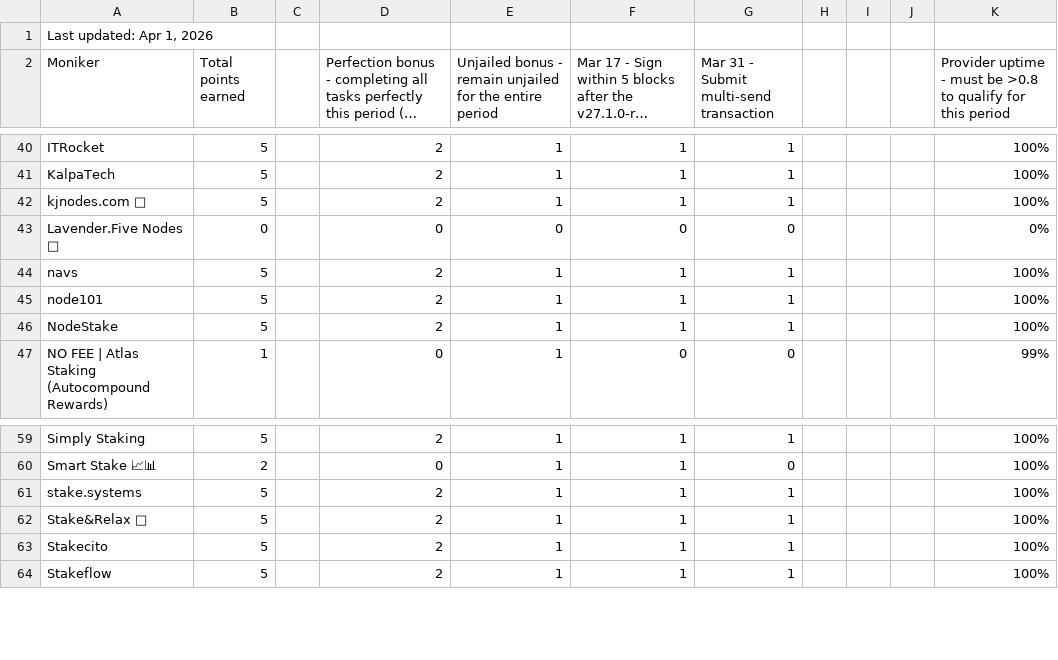
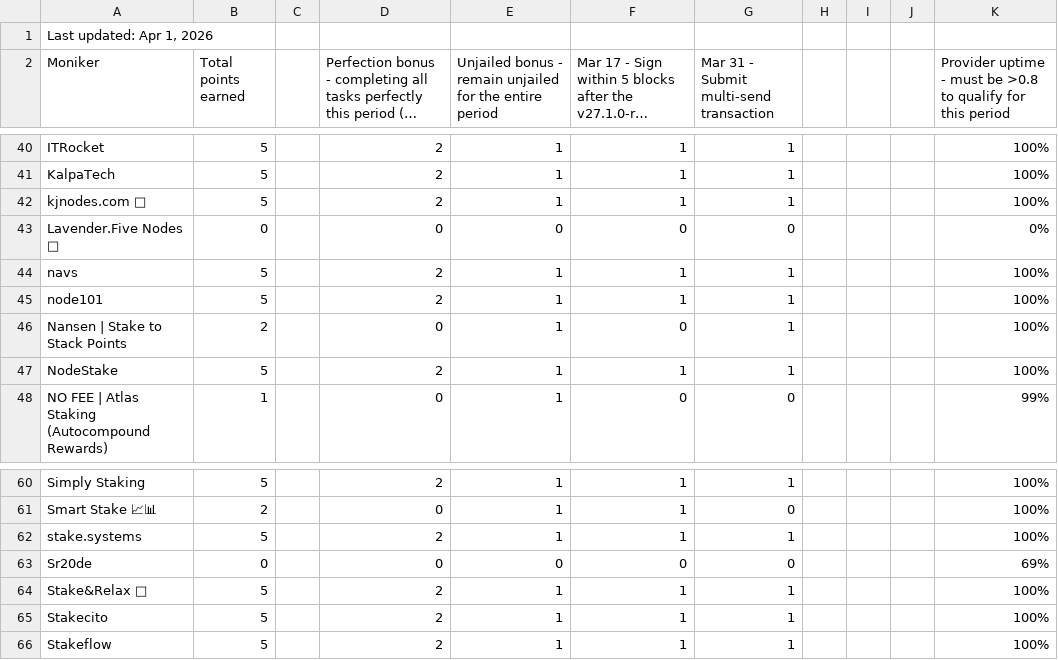
Before and after one commit to hyphacoop/site-for-TIP-data, a CSV file: site/data/march_2026.csv, drawn as a sheet; only a part is shown, gaps mark what is left out; long unchanged cells end in ….

Commit message:
update participant list

```diff
--- a/site/data/march_2026.csv
+++ b/site/data/march_2026.csv
@@ -45,2 +45,3 @@ navs,5,,2,1,1,1,,,,100%
 node101,5,,2,1,1,1,,,,100%
+Nansen | Stake to Stack Points,2,,0,1,0,1,,,,100%
 NodeStake,5,,2,1,1,1,,,,100%
@@ -61,2 +62,3 @@ Smart Stake 📈📊,2,,0,1,1,0,,,,100%
 stake.systems,5,,2,1,1,1,,,,100%
+Sr20de,0,,0,0,0,0,,,,69%
 Stake&Relax 🦥,5,,2,1,1,1,,,,100%
```
